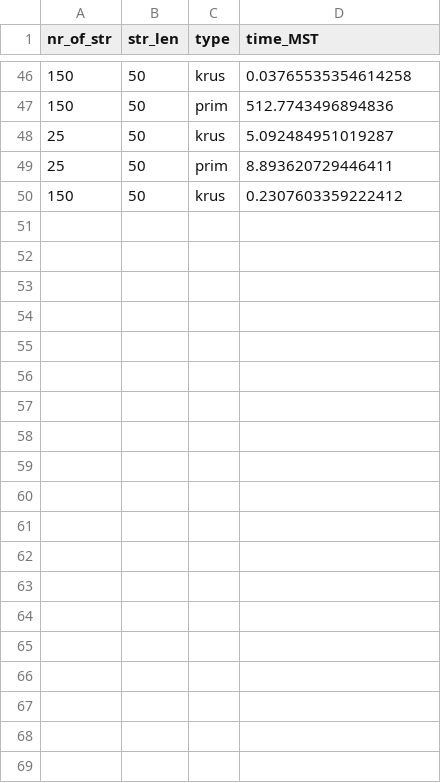
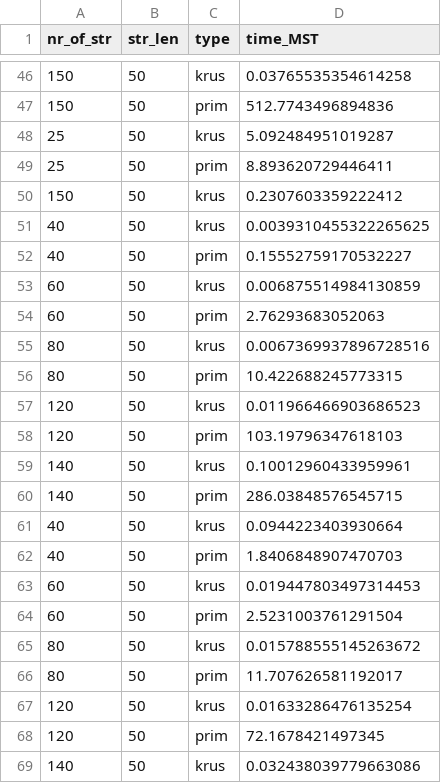
Before and after one commit to AnastasiaKratschmer/projectMST, a CSV file: new_code_collection02/testing_outputs/Aguide_tree_finding_time_relative_len50_new_prim.csv, drawn as a sheet; only a part is shown, gaps mark what is left out; the diff covers the shown part only.

```diff
--- a/new_code_collection02/testing_outputs/Aguide_tree_finding_time_relative_len50_new_prim.csv
+++ b/new_code_collection02/testing_outputs/Aguide_tree_finding_time_relative_len50_new_prim.csv
@@ -50 +50,20 @@ nr_of_str,str_len,type,time_MST
 150,50,krus,0.2307603359222412
+40,50,krus,0.0039310455322265625
+40,50,prim,0.15552759170532227
+60,50,krus,0.006875514984130859
+60,50,prim,2.76293683052063
+80,50,krus,0.0067369937896728516
+80,50,prim,10.422688245773315
+120,50,krus,0.011966466903686523
+120,50,prim,103.19796347618103
+140,50,krus,0.10012960433959961
+140,50,prim,286.03848576545715
+40,50,krus,0.0944223403930664
+40,50,prim,1.8406848907470703
+60,50,krus,0.019447803497314453
+60,50,prim,2.5231003761291504
+80,50,krus,0.015788555145263672
+80,50,prim,11.707626581192017
+120,50,krus,0.01633286476135254
+120,50,prim,72.1678421497345
+140,50,krus,0.032438039779663086
```
Also changed, not shown: 25 added rows elsewhere in this file, 23 other files.
